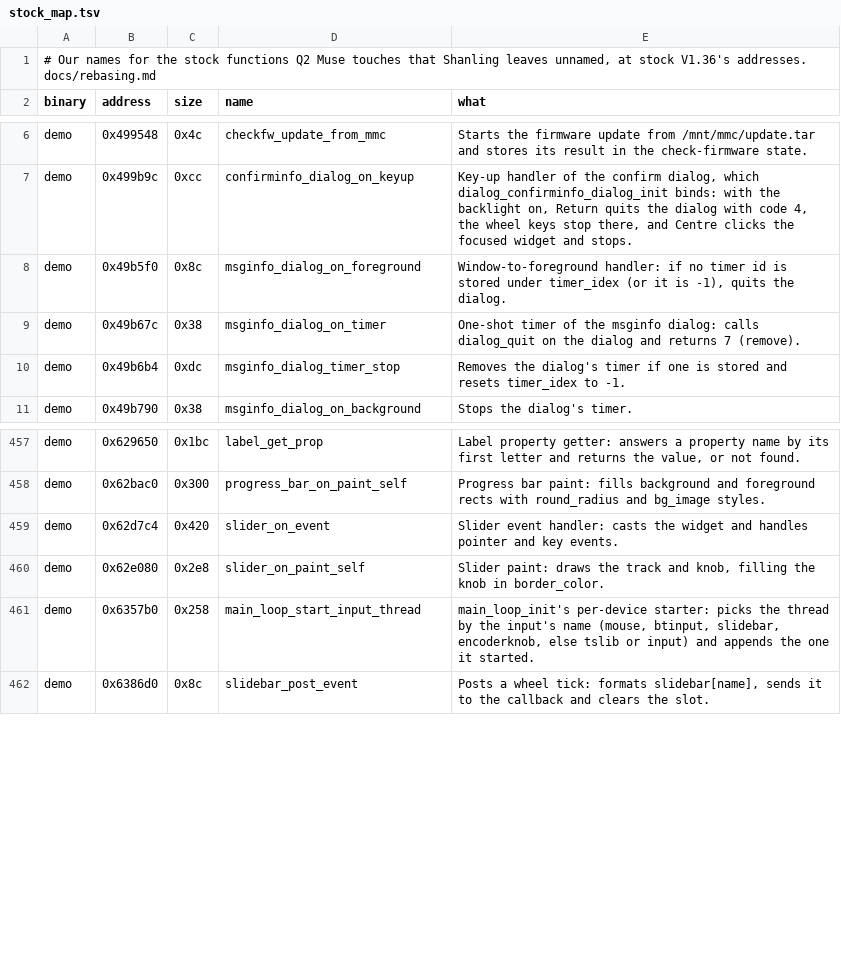
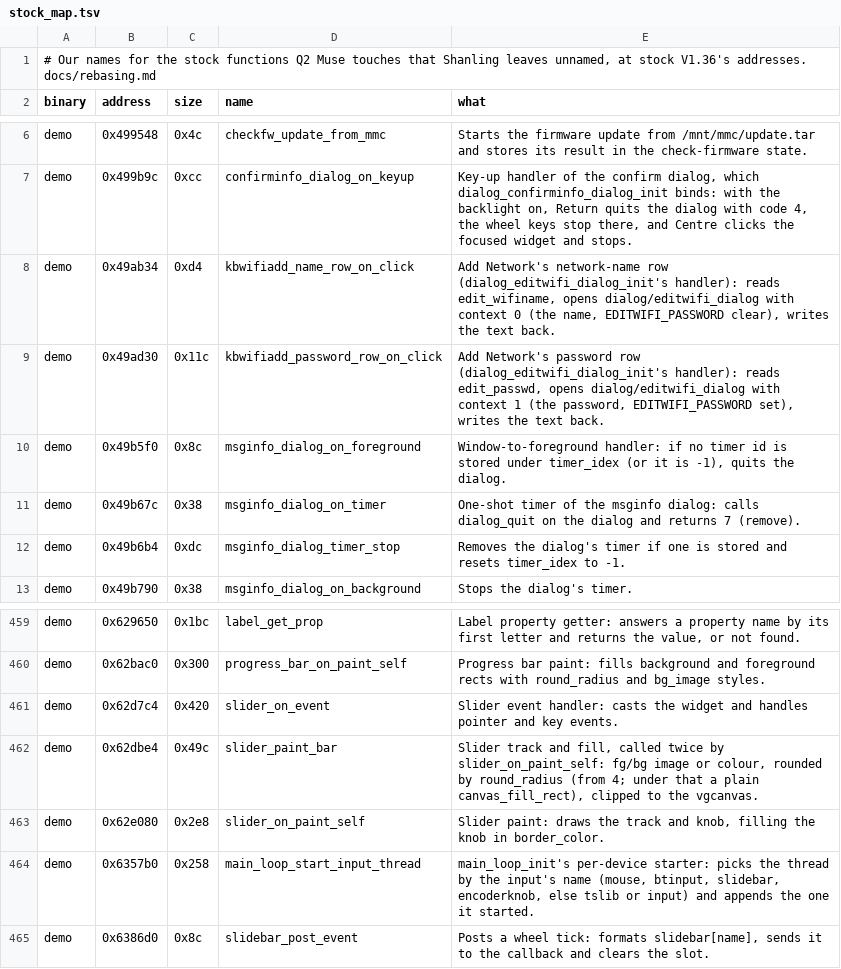
Before and after one commit to 312-dev/q2-coda, a TSV file: tools/stock_map.tsv, drawn as a sheet; only a part is shown, gaps mark what is left out.

```diff
--- a/tools/stock_map.tsv
+++ b/tools/stock_map.tsv
@@ -7,2 +7,4 @@ demo	0x499548	0x4c	checkfw_update_from_mmc	Starts the firmware update from /mnt/
 demo	0x499b9c	0xcc	confirminfo_dialog_on_keyup	Key-up handler of the confirm dialog, which dialog_confirminfo_dialog_init binds: with the backlight on, Return quits the dialog with code 4, the wheel keys stop there, and Centre clicks the focused widget and stops.
+demo	0x49ab34	0xd4	kbwifiadd_name_row_on_click	Add Network's network-name row (dialog_editwifi_dialog_init's handler): reads edit_wifiname, opens dialog/editwifi_dialog with context 0 (the name, EDITWIFI_PASSWORD clear), writes the text back.
+demo	0x49ad30	0x11c	kbwifiadd_password_row_on_click	Add Network's password row (dialog_editwifi_dialog_init's handler): reads edit_passwd, opens dialog/editwifi_dialog with context 1 (the password, EDITWIFI_PASSWORD set), writes the text back.
 demo	0x49b5f0	0x8c	msginfo_dialog_on_foreground	Window-to-foreground handler: if no timer id is stored under timer_idex (or it is -1), quits the dialog.
@@ -459,2 +461,3 @@ demo	0x62bac0	0x300	progress_bar_on_paint_self	Progress bar paint: fills backgro
 demo	0x62d7c4	0x420	slider_on_event	Slider event handler: casts the widget and handles pointer and key events.
+demo	0x62dbe4	0x49c	slider_paint_bar	Slider track and fill, called twice by slider_on_paint_self: fg/bg image or colour, rounded by round_radius (from 4; under that a plain canvas_fill_rect), clipped to the vgcanvas.
 demo	0x62e080	0x2e8	slider_on_paint_self	Slider paint: draws the track and knob, filling the knob in border_color.
```
Also changed, not shown: tools/stock_sites.tsv, 9 other files.
